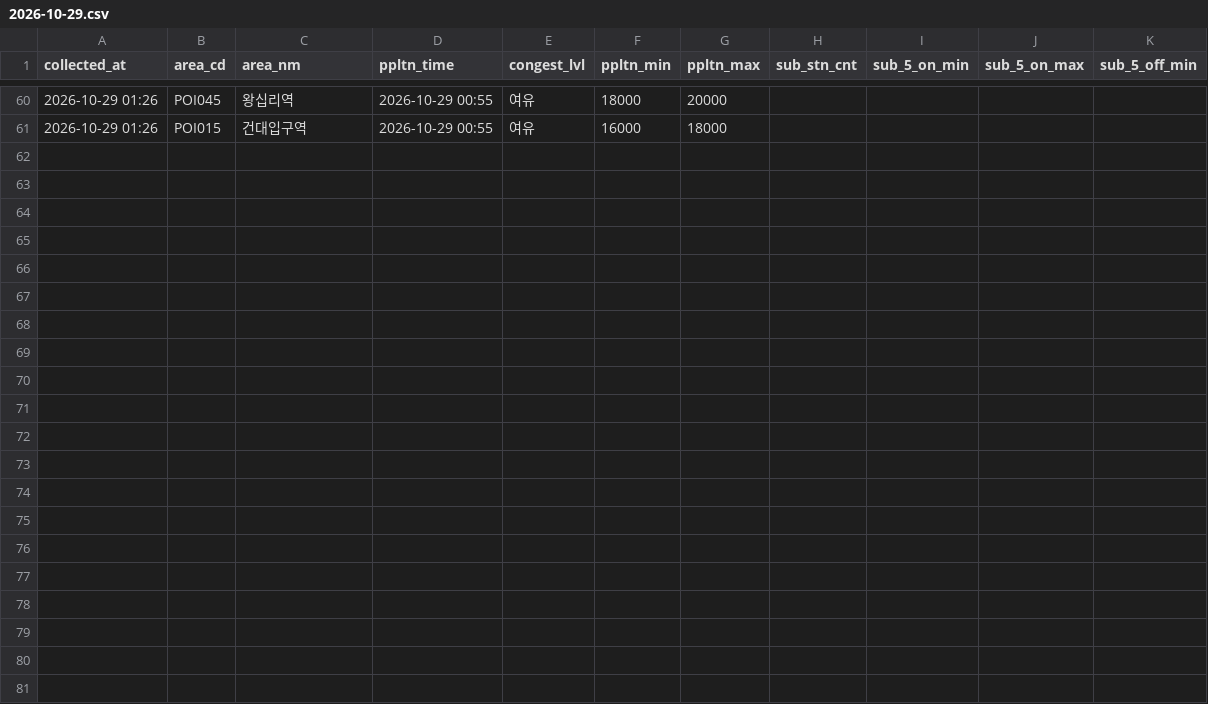
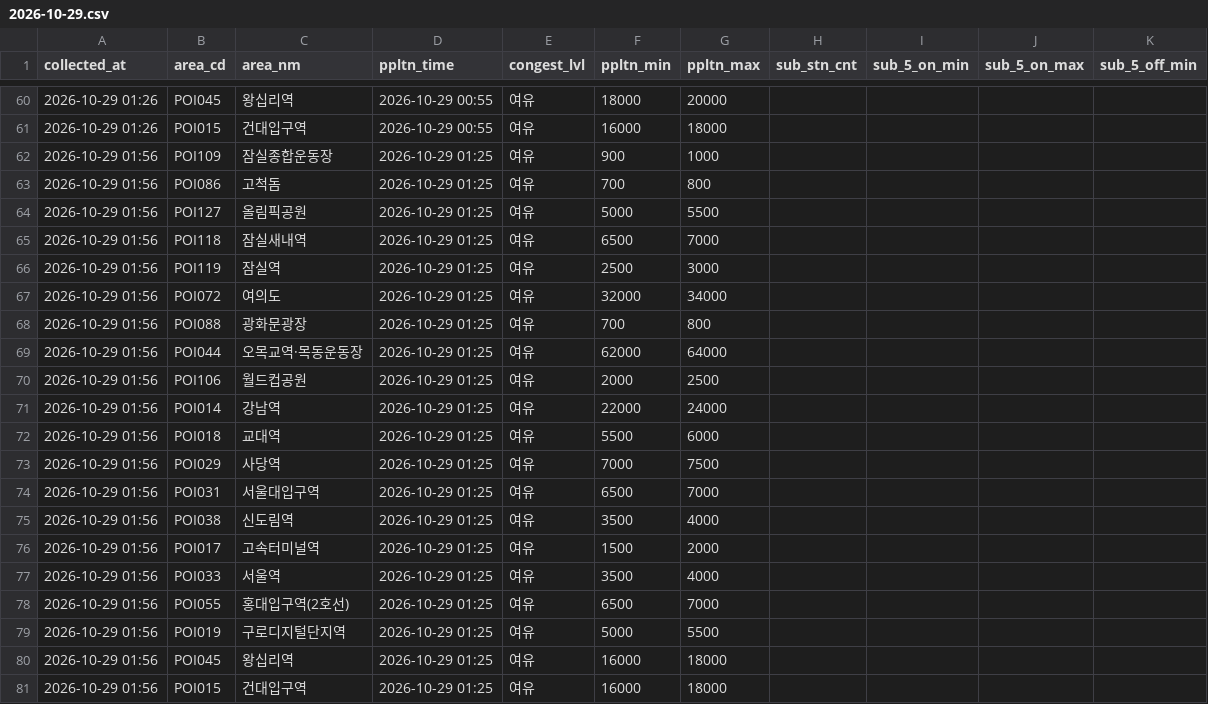
Before and after one commit to yihnbs/seoul-crowd-collector, a CSV file: data/live/2026-10-29.csv, drawn as a sheet; only a part is shown, gaps mark what is left out; rows hold the shown columns only; the diff names each change by its address in the sheet, - before the commit and + after, or states it on an @@ line.

Commit message:
data: 2026-10-29 01:57

```diff
--- a/data/live/2026-10-29.csv
+++ b/data/live/2026-10-29.csv
+row 62: 2026-10-29 01:56 | POI109 | 잠실종합운동장 | 2026-10-29 01:25 | 여유 | 900 | 1000
+row 63: 2026-10-29 01:56 | POI086 | 고척돔 | 2026-10-29 01:25 | 여유 | 700 | 800
+row 64: 2026-10-29 01:56 | POI127 | 올림픽공원 | 2026-10-29 01:25 | 여유 | 5000 | 5500
+row 65: 2026-10-29 01:56 | POI118 | 잠실새내역 | 2026-10-29 01:25 | 여유 | 6500 | 7000
+row 66: 2026-10-29 01:56 | POI119 | 잠실역 | 2026-10-29 01:25 | 여유 | 2500 | 3000
+row 67: 2026-10-29 01:56 | POI072 | 여의도 | 2026-10-29 01:25 | 여유 | 32000 | 34000
+row 68: 2026-10-29 01:56 | POI088 | 광화문광장 | 2026-10-29 01:25 | 여유 | 700 | 800
+row 69: 2026-10-29 01:56 | POI044 | 오목교역·목동운동장 | 2026-10-29 01:25 | 여유 | 62000 | 64000
+row 70: 2026-10-29 01:56 | POI106 | 월드컵공원 | 2026-10-29 01:25 | 여유 | 2000 | 2500
+row 71: 2026-10-29 01:56 | POI014 | 강남역 | 2026-10-29 01:25 | 여유 | 22000 | 24000
+row 72: 2026-10-29 01:56 | POI018 | 교대역 | 2026-10-29 01:25 | 여유 | 5500 | 6000
+row 73: 2026-10-29 01:56 | POI029 | 사당역 | 2026-10-29 01:25 | 여유 | 7000 | 7500
+row 74: 2026-10-29 01:56 | POI031 | 서울대입구역 | 2026-10-29 01:25 | 여유 | 6500 | 7000
+row 75: 2026-10-29 01:56 | POI038 | 신도림역 | 2026-10-29 01:25 | 여유 | 3500 | 4000
+row 76: 2026-10-29 01:56 | POI017 | 고속터미널역 | 2026-10-29 01:25 | 여유 | 1500 | 2000
+row 77: 2026-10-29 01:56 | POI033 | 서울역 | 2026-10-29 01:25 | 여유 | 3500 | 4000
+row 78: 2026-10-29 01:56 | POI055 | 홍대입구역(2호선) | 2026-10-29 01:25 | 여유 | 6500 | 7000
+row 79: 2026-10-29 01:56 | POI019 | 구로디지털단지역 | 2026-10-29 01:25 | 여유 | 5000 | 5500
+row 80: 2026-10-29 01:56 | POI045 | 왕십리역 | 2026-10-29 01:25 | 여유 | 16000 | 18000
+row 81: 2026-10-29 01:56 | POI015 | 건대입구역 | 2026-10-29 01:25 | 여유 | 16000 | 18000
```
Also changed, not shown: 1 other file.
